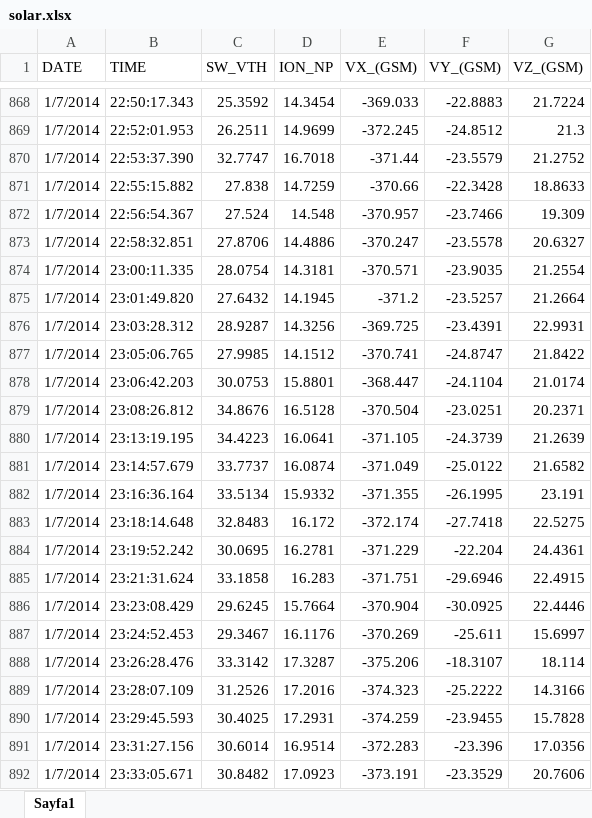
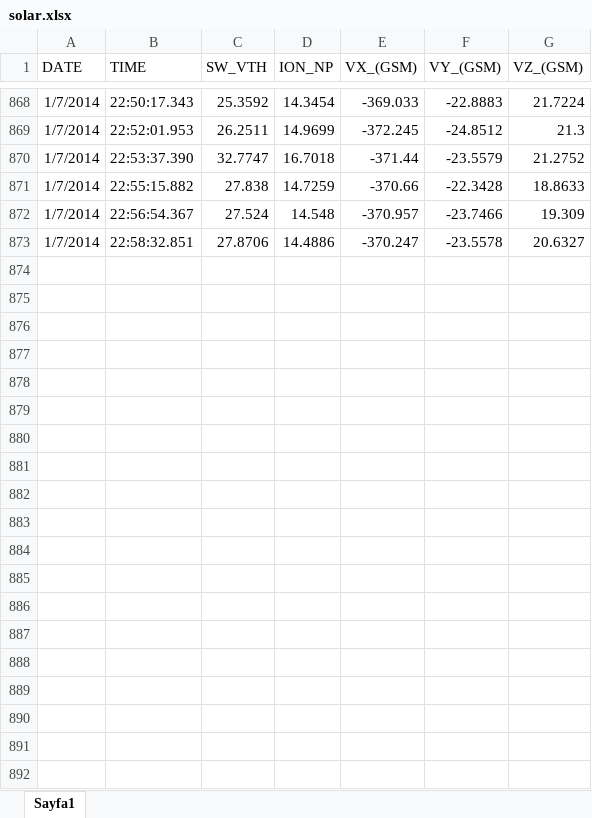
Before and after one commit to kadirkilicnet/magnetic-storms, an Excel workbook: data/solar.xlsx, sheet Sayfa1, drawn as a sheet; only a part is shown, gaps mark what is left out; values as stored, in another font and other column widths than the file's, no borders; the diff covers the shown part only; the diff names each change by its address in the sheet, - before the commit and + after, or states it on an @@ line.

```diff
--- a/data/solar.xlsx (sheet Sayfa1)
+++ b/data/solar.xlsx (sheet Sayfa1)
-row 874: 1/7/2014 | 23:00:11.335 | 28.0754 | 14.3181 | -370.571 | -23.9035 | 21.2554
-row 875: 1/7/2014 | 23:01:49.820 | 27.6432 | 14.1945 | -371.2 | -23.5257 | 21.2664
-row 876: 1/7/2014 | 23:03:28.312 | 28.9287 | 14.3256 | -369.725 | -23.4391 | 22.9931
-row 877: 1/7/2014 | 23:05:06.765 | 27.9985 | 14.1512 | -370.741 | -24.8747 | 21.8422
-row 878: 1/7/2014 | 23:06:42.203 | 30.0753 | 15.8801 | -368.447 | -24.1104 | 21.0174
-row 879: 1/7/2014 | 23:08:26.812 | 34.8676 | 16.5128 | -370.504 | -23.0251 | 20.2371
-row 880: 1/7/2014 | 23:13:19.195 | 34.4223 | 16.0641 | -371.105 | -24.3739 | 21.2639
-row 881: 1/7/2014 | 23:14:57.679 | 33.7737 | 16.0874 | -371.049 | -25.0122 | 21.6582
-row 882: 1/7/2014 | 23:16:36.164 | 33.5134 | 15.9332 | -371.355 | -26.1995 | 23.191
-row 883: 1/7/2014 | 23:18:14.648 | 32.8483 | 16.172 | -372.174 | -27.7418 | 22.5275
-row 884: 1/7/2014 | 23:19:52.242 | 30.0695 | 16.2781 | -371.229 | -22.204 | 24.4361
-row 885: 1/7/2014 | 23:21:31.624 | 33.1858 | 16.283 | -371.751 | -29.6946 | 22.4915
-row 886: 1/7/2014 | 23:23:08.429 | 29.6245 | 15.7664 | -370.904 | -30.0925 | 22.4446
-row 887: 1/7/2014 | 23:24:52.453 | 29.3467 | 16.1176 | -370.269 | -25.611 | 15.6997
-row 888: 1/7/2014 | 23:26:28.476 | 33.3142 | 17.3287 | -375.206 | -18.3107 | 18.114
-row 889: 1/7/2014 | 23:28:07.109 | 31.2526 | 17.2016 | -374.323 | -25.2222 | 14.3166
-row 890: 1/7/2014 | 23:29:45.593 | 30.4025 | 17.2931 | -374.259 | -23.9455 | 15.7828
-row 891: 1/7/2014 | 23:31:27.156 | 30.6014 | 16.9514 | -372.283 | -23.396 | 17.0356
-row 892: 1/7/2014 | 23:33:05.671 | 30.8482 | 17.0923 | -373.191 | -23.3529 | 20.7606
```
Also changed, not shown: 15 removed rows elsewhere in this sheet, data/ae.xlsx, data/magnetic.xlsx, 1 other file.
